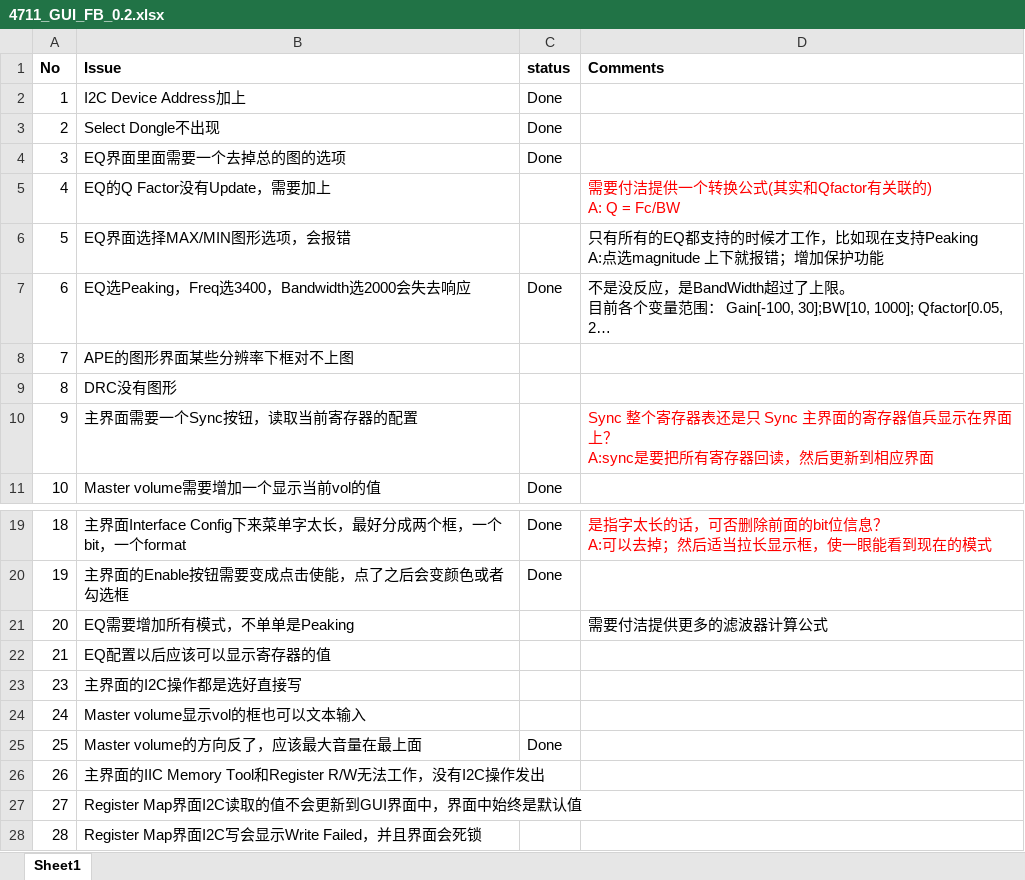
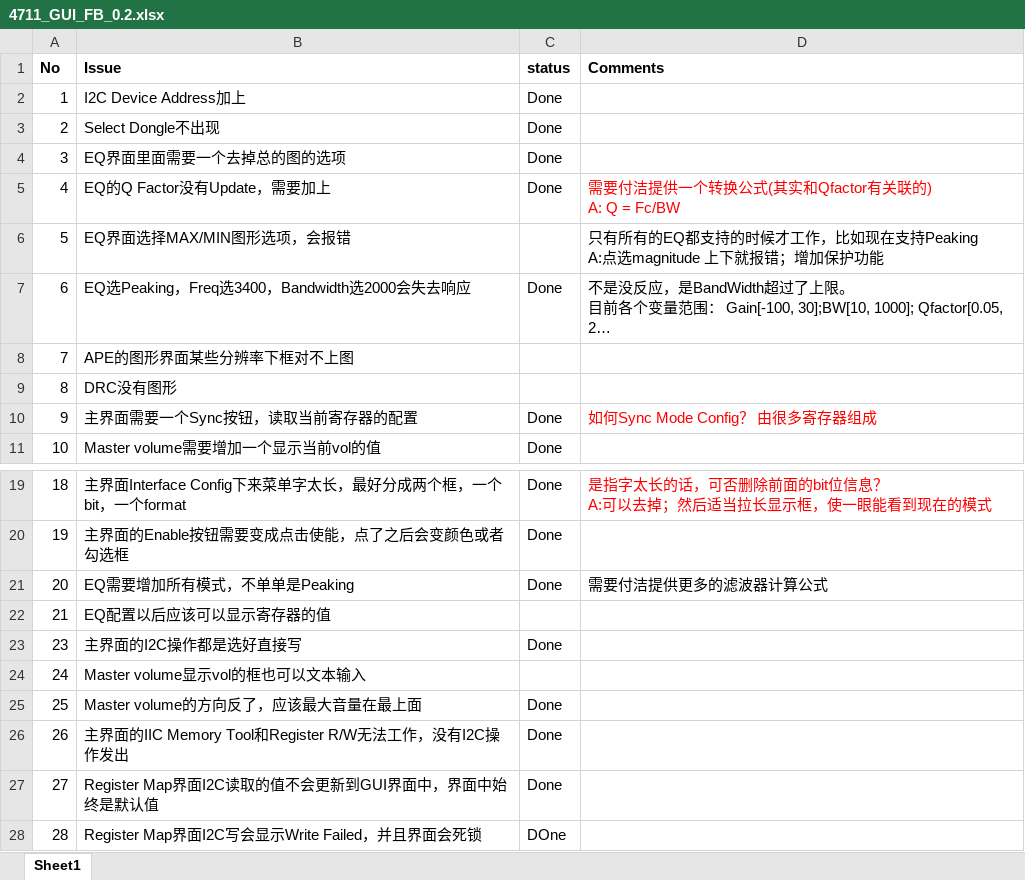
Before and after one commit to DHMJ/SGM4711_Eva, an Excel workbook: Documentation/Feedback & ToDoList/4711_GUI_FB_0.2.xlsx, sheet Sheet1, drawn as a sheet; only a part is shown, gaps mark what is left out; long unchanged cells end in …; values as stored, in another font and other column widths than the file's, no borders; ↵ is a line break in a cell; the diff names each change by its address in the sheet, - before the commit and + after, or states it on an @@ line.

```diff
--- a/Documentation/Feedback & ToDoList/4711_GUI_FB_0.2.xlsx (sheet Sheet1)
+++ b/Documentation/Feedback & ToDoList/4711_GUI_FB_0.2.xlsx (sheet Sheet1)
-C5 (status): (empty)
+C5 (status): Done
-C10 (status): (empty)
+C10 (status): Done
-D10 (Comments): Sync 整个寄存器表还是只 Sync 主界面的寄存器值兵显示在界面上？ ↵ A:sync是要把所有寄存器回读，然后更新到相应界面
+D10 (Comments): 如何Sync Mode Config？ 由很多寄存器组成
-C21 (status): (empty)
+C21 (status): Done
-C23 (status): (empty)
+C23 (status): Done
-C26:C27 (status): (empty)
+C26:C27 (status): Done
-C28 (status): (empty)
+C28 (status): DOne
```
Also changed, not shown: 11 other files.
